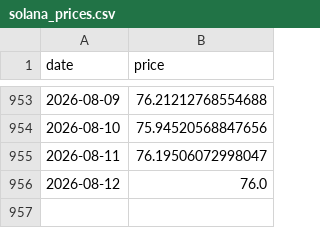
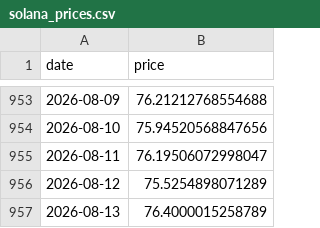
Before and after one commit to bautiaraujo/sol-sentiment-dashboard-visionaris, a CSV file: data/solana_prices.csv, drawn as a sheet; only a part is shown, gaps mark what is left out.

```diff
--- a/data/solana_prices.csv
+++ b/data/solana_prices.csv
@@ -955,2 +955,3 @@ date,price
 2026-08-11,76.19506072998047
-2026-08-12,76.0
+2026-08-12,75.5254898071289
+2026-08-13,76.4000015258789
```
Also changed, not shown: 1 other file.
